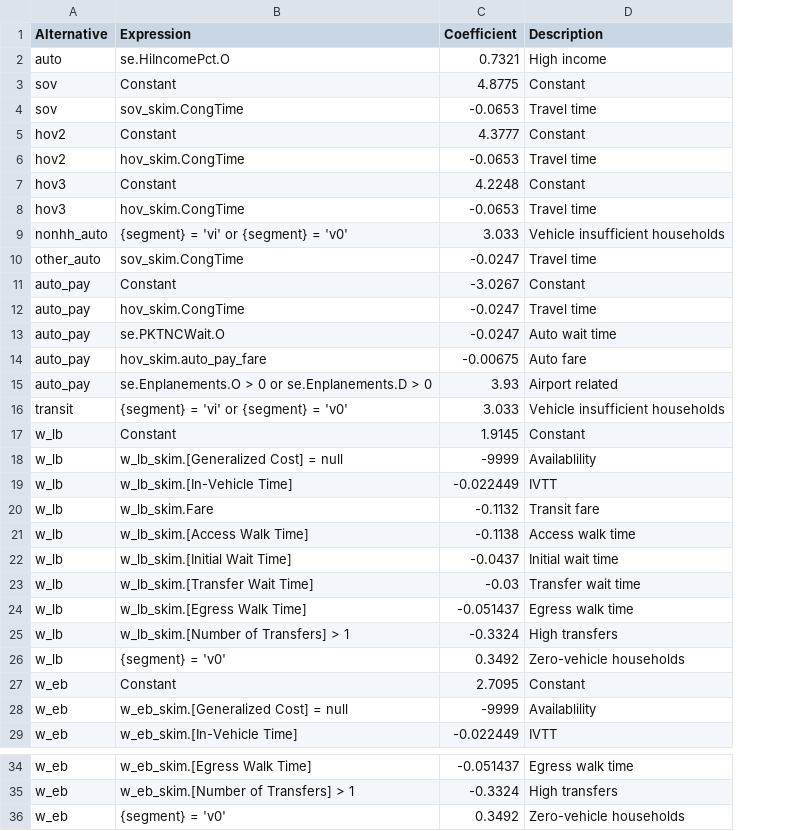
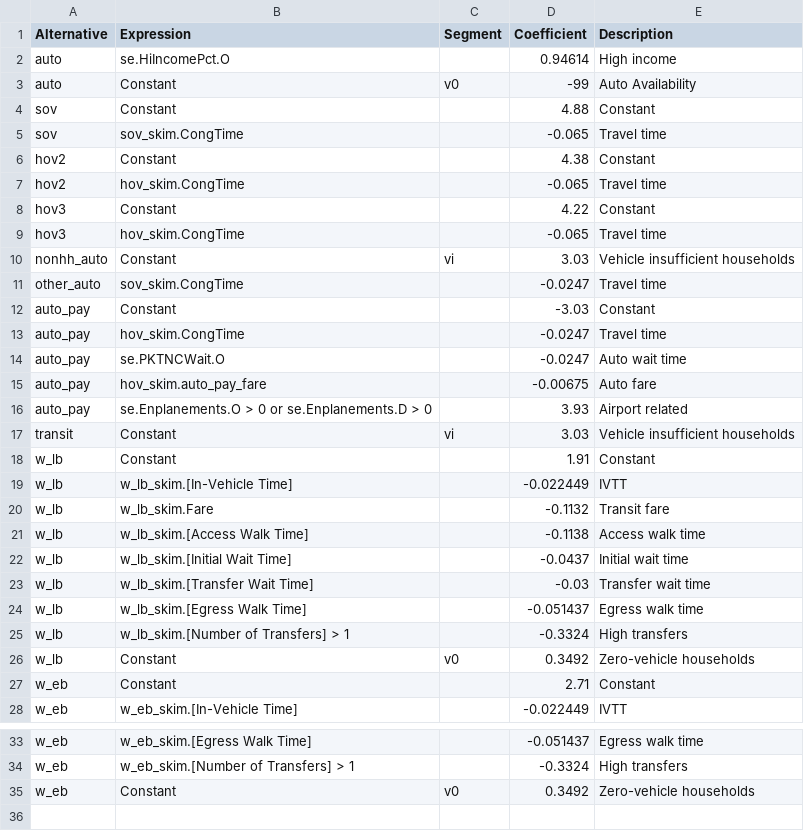
Before and after one commit to Triangle-Modeling-and-Analytics/TRMG2, a CSV file: master/resident/mode/w_hb_o_all.csv, drawn as a sheet; only a part is shown, gaps mark what is left out; removed rows and columns are numbered as before the commit, all else as after; the diff names each change by its address in the sheet, - before the commit and + after, or states it on an @@ line.

```diff
--- a/master/resident/mode/w_hb_o_all.csv
+++ b/master/resident/mode/w_hb_o_all.csv
+column C (Segment), rows 10-26: vi |  |  |  |  |  |  | vi |  |  |  |  |  |  |  |  | v0; row 35: v0
-D2 (Coefficient): 0.7321
+D2 (Coefficient): 0.94614
+row 3: auto | Constant | v0 | -99 | Auto Availability
-D4 (Coefficient): 4.8775
+D4 (Coefficient): 4.88
-D5 (Coefficient): -0.0653
+D5 (Coefficient): -0.065
-D6 (Coefficient): 4.3777
+D6 (Coefficient): 4.38
-D7 (Coefficient): -0.0653
+D7 (Coefficient): -0.065
-D8 (Coefficient): 4.2248
+D8 (Coefficient): 4.22
-D9 (Coefficient): -0.0653
+D9 (Coefficient): -0.065
-B10 (Expression): {segment} = 'vi' or {segment} = 'v0'
+B10 (Expression): Constant
-D10 (Coefficient): 3.033
+D10 (Coefficient): 3.03
-D12 (Coefficient): -3.0267
+D12 (Coefficient): -3.03
-B17 (Expression): {segment} = 'vi' or {segment} = 'v0'
+B17 (Expression): Constant
-D17 (Coefficient): 3.033
+D17 (Coefficient): 3.03
-D18 (Coefficient): 1.9145
+D18 (Coefficient): 1.91
-row 18: w_lb | w_lb_skim.[Generalized Cost] = null | -9999 | Availablility
-B26 (Expression): {segment} = 'v0'
+B26 (Expression): Constant
-D27 (Coefficient): 2.7095
+D27 (Coefficient): 2.71
-row 28: w_eb | w_eb_skim.[Generalized Cost] = null | -9999 | Availablility
-B35 (Expression): {segment} = 'v0'
+B35 (Expression): Constant
```
Also changed, not shown: master/resident/mode/w_hb_w_all.csv, 2 other files.
